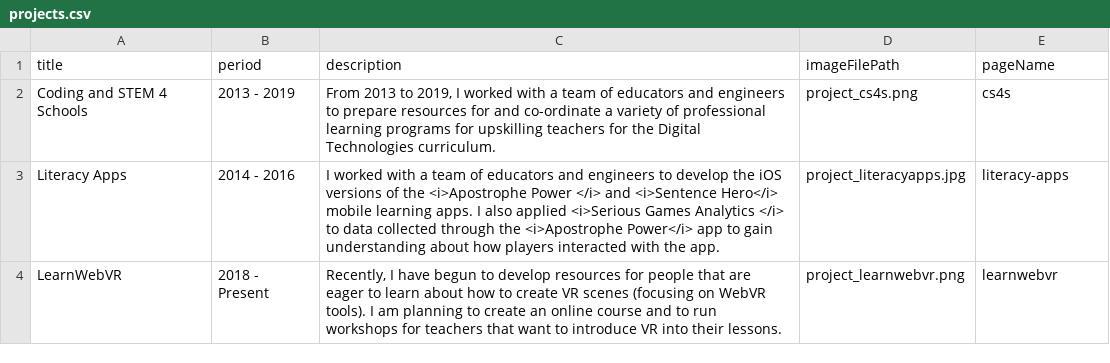
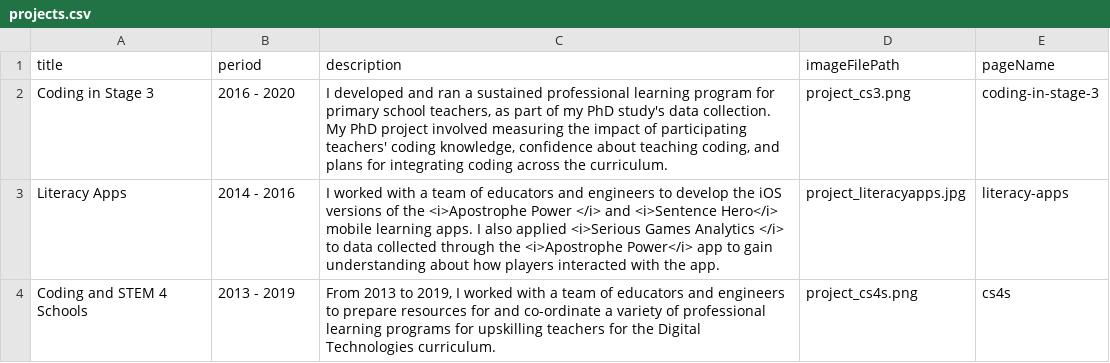
Before and after one commit to hckmd/hckmd.github.io, a CSV file: _data/projects.csv, drawn as a sheet.

Commit message:
Adds details about Coding in Stage 3 project
Also removes information about learnwebvr project

```diff
--- a/_data/projects.csv
+++ b/_data/projects.csv
@@ -1,4 +1,4 @@
 title,period,description,imageFilePath,pageName
+Coding in Stage 3,2016 - 2020,"I developed and ran a sustained professional learning program for primary school teachers, as part of my PhD study's data collection. My PhD project involved measuring the impact of participating teachers' coding knowledge, confidence about teaching coding, and plans for integrating coding across the curriculum.",project_cs3.png,coding-in-stage-3
+Literacy Apps,2014 - 2016,I worked with a team of educators and engineers to develop the iOS versions of the <i>Apostrophe Power </i> and <i>Sentence Hero</i> mobile learning apps. I also applied <i>Serious Games Analytics </i> to data collected through the <i>Apostrophe Power</i> app to gain understanding about how players interacted with the app.,project_literacyapps.jpg,literacy-apps
 Coding and STEM 4 Schools,2013 - 2019,"From 2013 to 2019, I worked with a team of educators and engineers to prepare resources for and co-ordinate a variety of professional learning programs for upskilling teachers for the Digital Technologies curriculum.",project_cs4s.png,cs4s
-Literacy Apps,2014 - 2016,I worked with a team of educators and engineers to develop the iOS versions of the <i>Apostrophe Power </i> and <i>Sentence Hero</i> mobile learning apps. I also applied <i>Serious Games Analytics </i> to data collected through the <i>Apostrophe Power</i> app to gain understanding about how players interacted with the app.,project_literacyapps.jpg,literacy-apps
-LearnWebVR,2018 - Present,"Recently, I have begun to develop resources for people that are eager to learn about how to create VR scenes (focusing on WebVR tools). I am planning to create an online course and to run workshops for teachers that want to introduce VR into their lessons.",project_learnwebvr.png,learnwebvr
```
Also changed, not shown: 6 other files.
